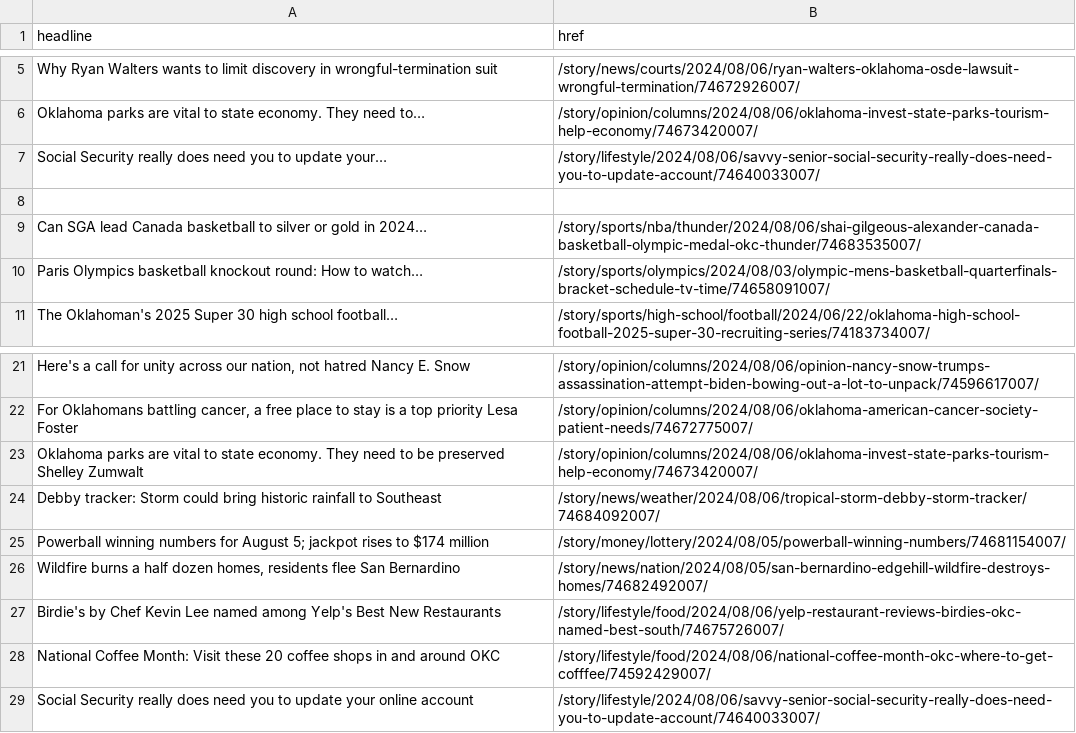
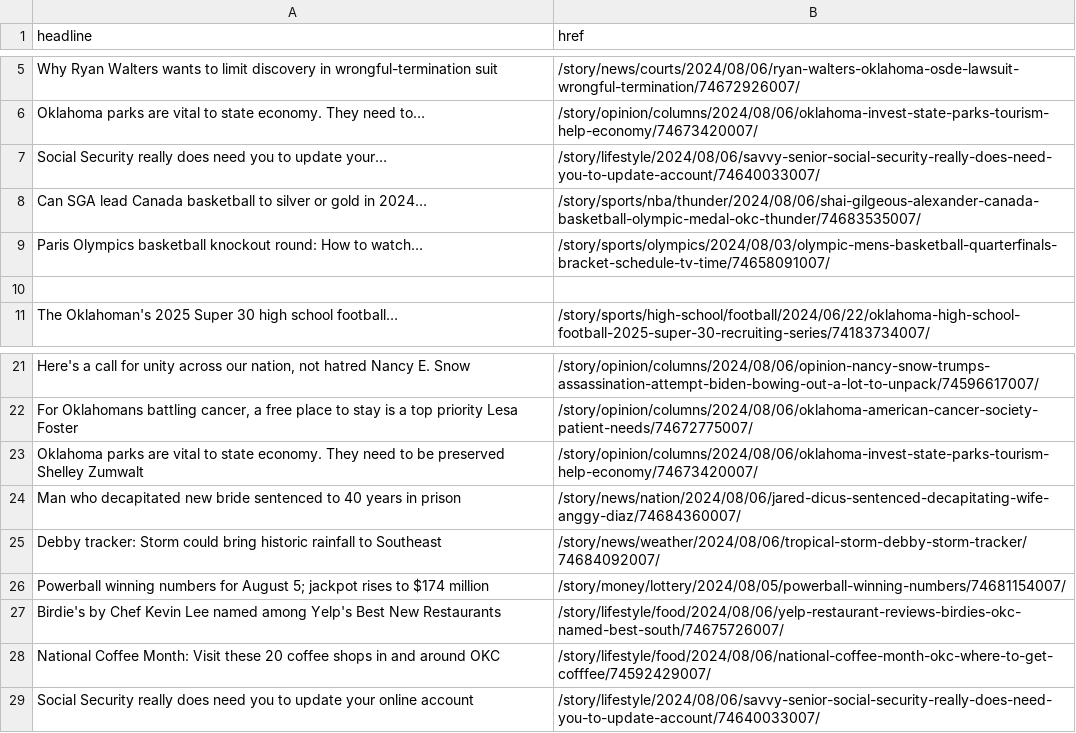
Before and after one commit to jessieblaeser/auto-scraper, a CSV file: oklahoman.csv, drawn as a sheet; only a part is shown, gaps mark what is left out; removed rows and columns are numbered as before the commit, all else as after; the diff names each change by its address in the sheet, - before the commit and + after, or states it on an @@ line.

```diff
--- a/oklahoman.csv
+++ b/oklahoman.csv
-row 8: (empty)
+row 10: (empty)
+row 24: Man who decapitated new bride sentenced to 40 years in prison | /story/news/nation/2024/08/06/jared-dicus-sentenced-decapitating-wife-anggy-diaz/74684360007/
-row 26: Wildfire burns a half dozen homes, residents flee San Bernardino | /story/news/nation/2024/08/05/san-bernardino-edgehill-wildfire-destroys-homes/74682492007/
```
